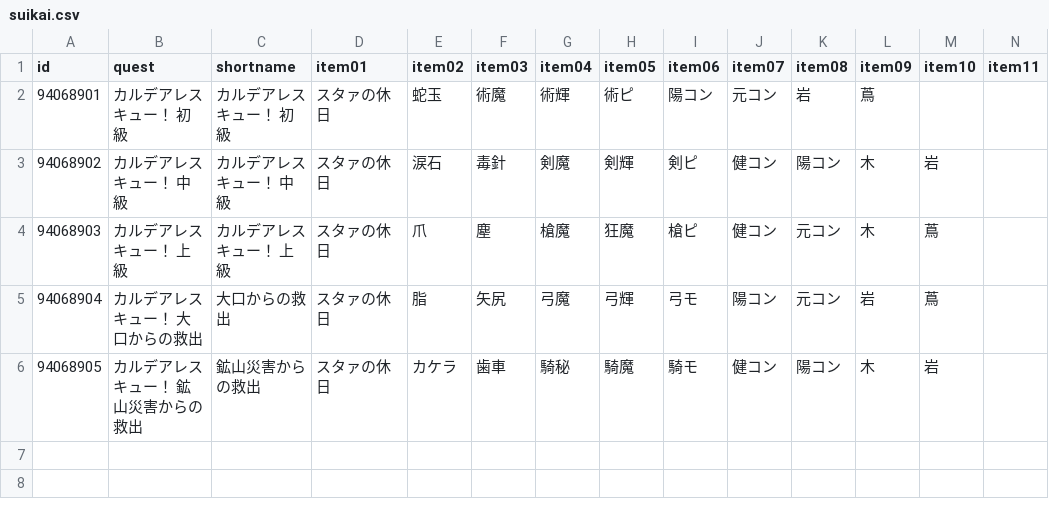
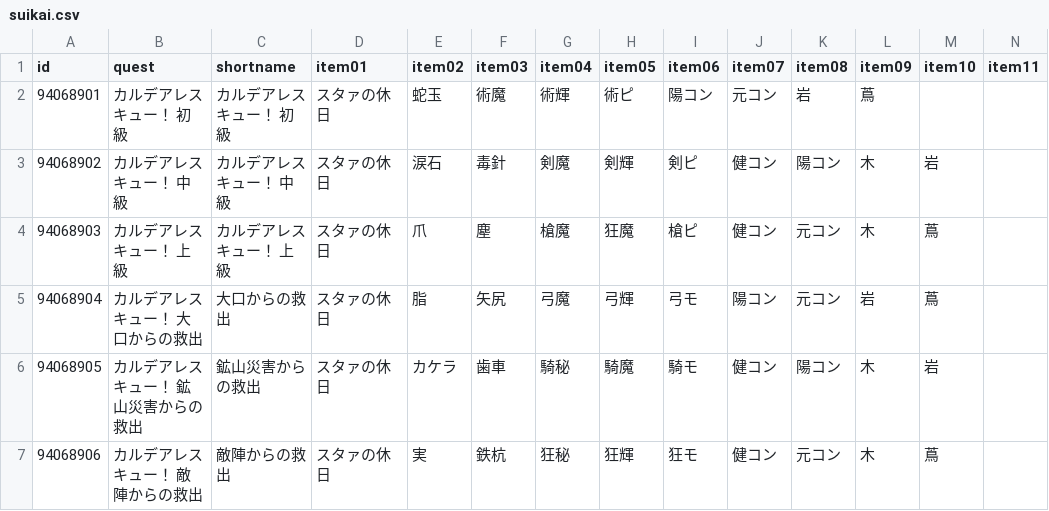
Before and after one commit to fgosc/fgoscdata, a CSV file: data/csv/suikai.csv, drawn as a sheet; only a part is shown; rows hold the shown columns only; the diff names each change by its address in the sheet, - before the commit and + after, or states it on an @@ line.

Commit message:
suikai quest day 4

```diff
--- a/data/csv/suikai.csv
+++ b/data/csv/suikai.csv
+row 7: 94068906 | カルデアレスキュー！ 敵陣からの救出 | 敵陣からの救出 | スタァの休日 | 実 | 鉄杭 | 狂秘 | 狂輝 | 狂モ | 健コン | 元コン | 木 | 蔦
```
Also changed, not shown: 1 other file.
